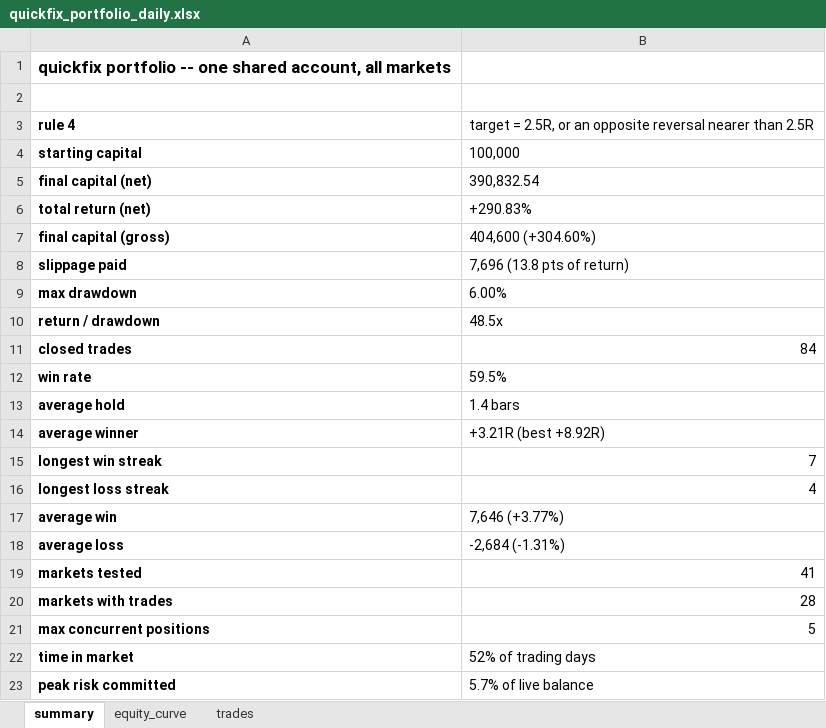
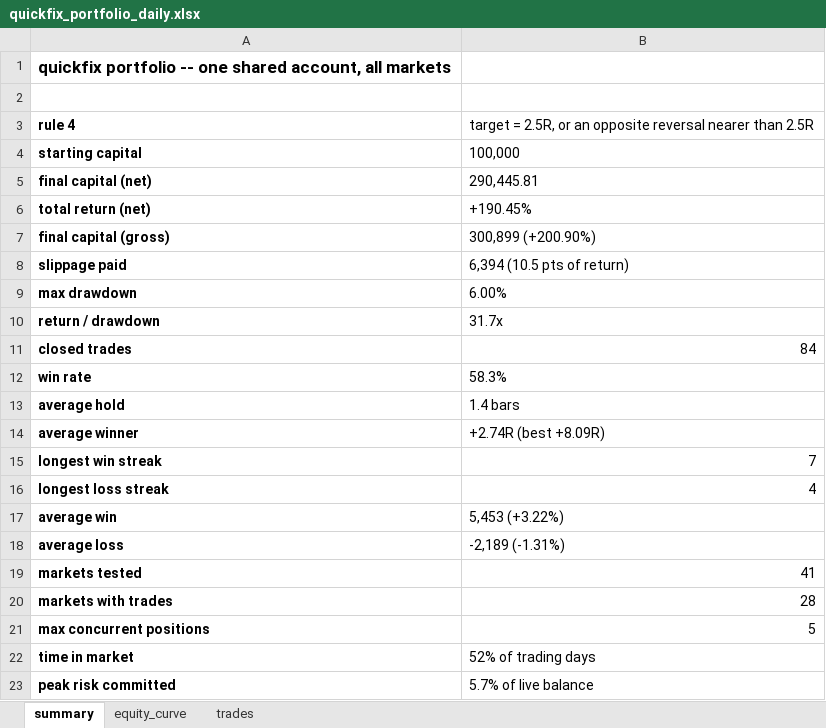
Before and after one commit to Rietveld800/strategy_tester, an Excel workbook: output/quickfix_portfolio_daily.xlsx, sheet summary, drawn as a sheet; only a part is shown; values as stored, in another font and other column widths than the file's, no borders; the diff names each change by its address in the sheet, - before the commit and + after, or states it on an @@ line.

```diff
--- a/output/quickfix_portfolio_daily.xlsx (sheet summary)
+++ b/output/quickfix_portfolio_daily.xlsx (sheet summary)
-B5: 390,832.54
+B5: 290,445.81
-B6: +290.83%
+B6: +190.45%
-B7: 404,600 (+304.60%)
+B7: 300,899 (+200.90%)
-B8: 7,696 (13.8 pts of return)
+B8: 6,394 (10.5 pts of return)
-B10: 48.5x
+B10: 31.7x
-B12: 59.5%
+B12: 58.3%
-B14: +3.21R (best +8.92R)
+B14: +2.74R (best +8.09R)
-B17: 7,646 (+3.77%)
+B17: 5,453 (+3.22%)
-B18: -2,684 (-1.31%)
+B18: -2,189 (-1.31%)
```
Also changed, not shown: sheet equity_curve, sheet trades, output/quickfix_all_markets_daily.xlsx, output/quickfixpro_all_markets_daily.xlsx, 18 other files.
